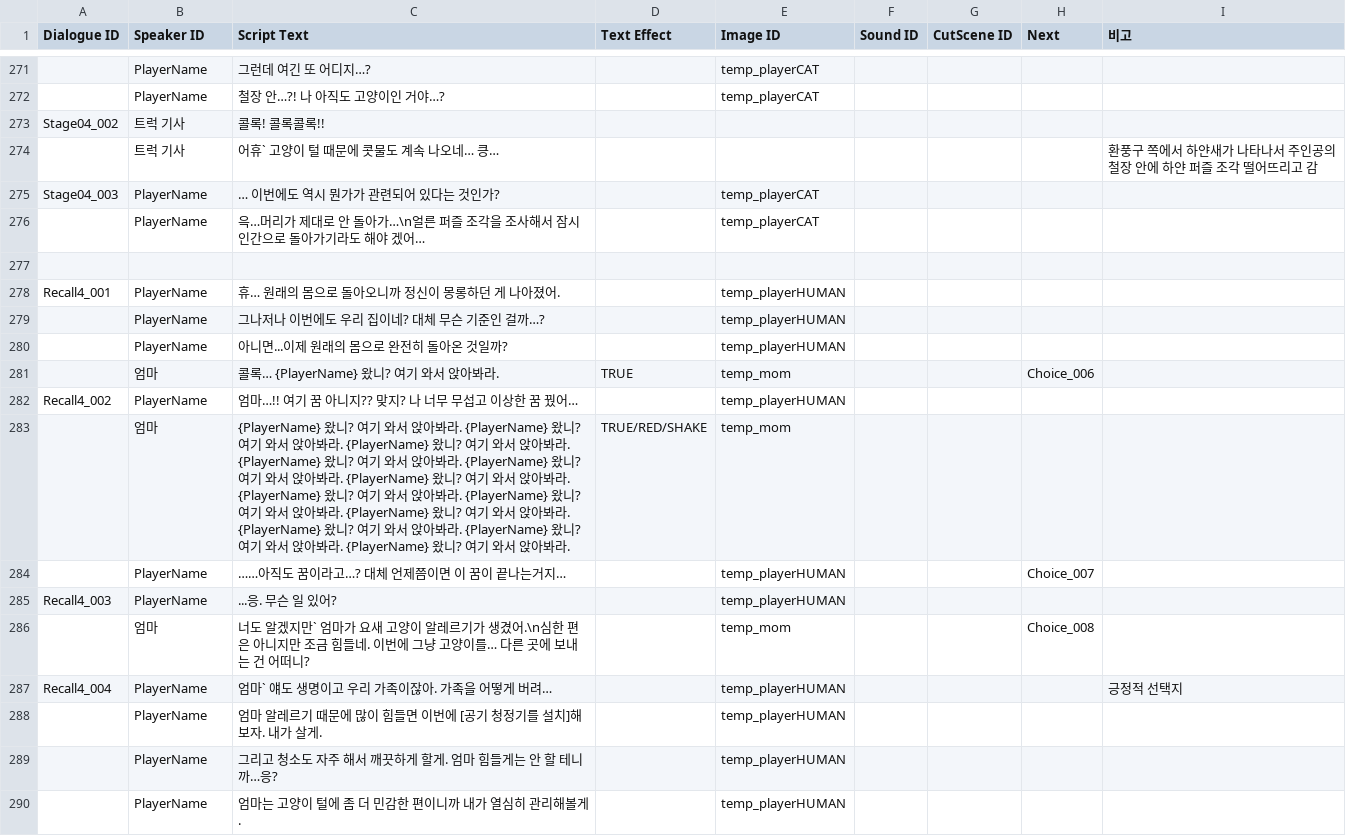
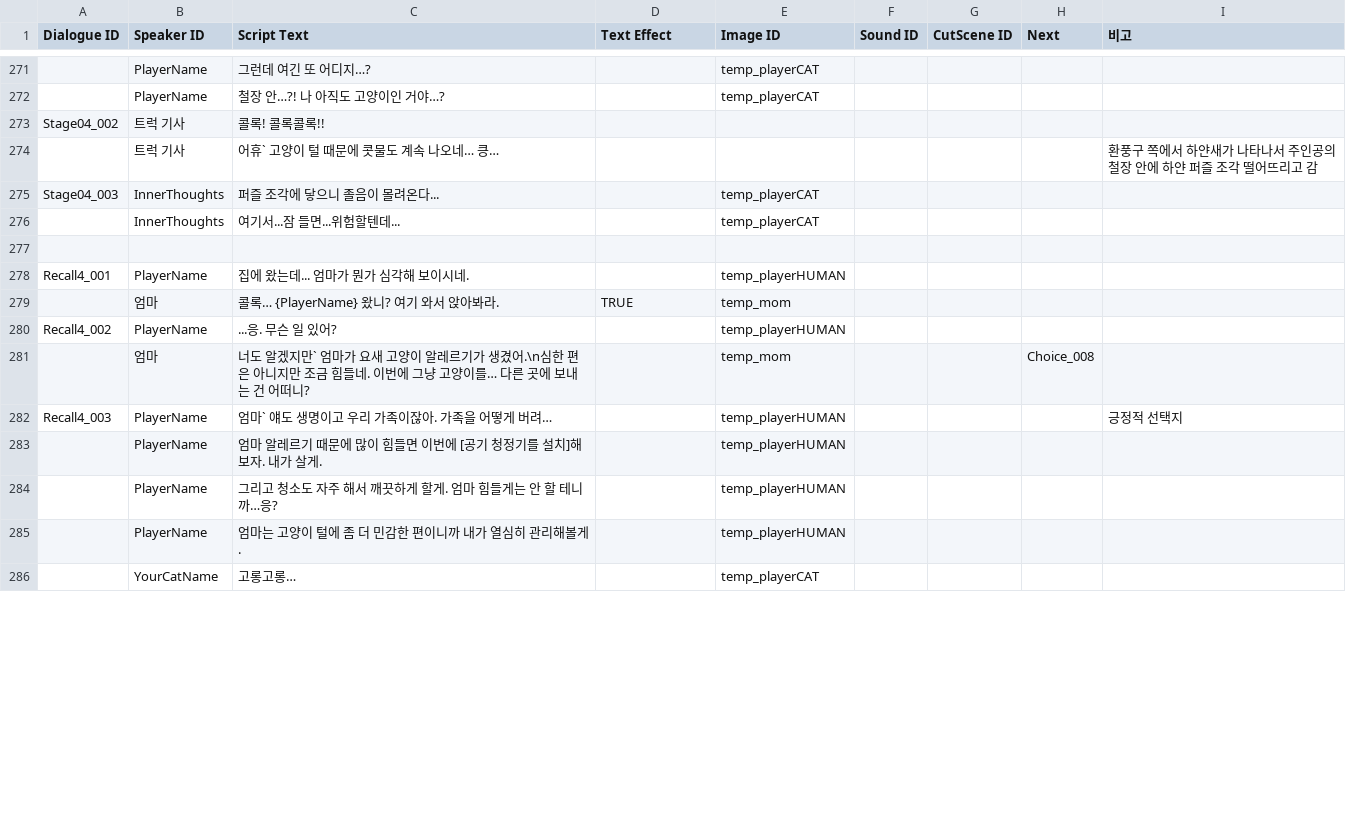
Before and after one commit to zen0113/FourFootsteps, a CSV file: Assets/Resources/Datas/dialogues.csv, drawn as a sheet; only a part is shown, gaps mark what is left out; the shorter side is filled out with more unchanged rows; the diff covers the shown part only.

```diff
--- a/Assets/Resources/Datas/dialogues.csv
+++ b/Assets/Resources/Datas/dialogues.csv
@@ -274,15 +274,10 @@ Stage04_002,트럭 기사,콜록! 콜록콜록!!,,,,,,
 ,트럭 기사,어휴` 고양이 털 때문에 콧물도 계속 나오네… 킁…,,,,,,환풍구 쪽에서 하얀새가 나타나서 주인공의 철장 안에 하얀 퍼즐 조각 떨어뜨리고 감
-Stage04_003,PlayerName,… 이번에도 역시 뭔가가 관련되어 있다는 것인가?,,temp_playerCAT,,,,
-,PlayerName,윽…머리가 제대로 안 돌아가…\n얼른 퍼즐 조각을 조사해서 잠시 인간으로 돌아가기라도 해야 겠어…,,temp_playerCAT,,,,
+Stage04_003,InnerThoughts,퍼즐 조각에 닿으니 졸음이 몰려온다...,,temp_playerCAT,,,,
+,InnerThoughts,여기서...잠 들면...위험할텐데...,,temp_playerCAT,,,,
 ,,,,,,,,
-Recall4_001,PlayerName,휴… 원래의 몸으로 돌아오니까 정신이 몽롱하던 게 나아졌어.,,temp_playerHUMAN,,,,
-,PlayerName,그나저나 이번에도 우리 집이네? 대체 무슨 기준인 걸까…?,,temp_playerHUMAN,,,,
-,PlayerName,아니면...이제 원래의 몸으로 완전히 돌아온 것일까?,,temp_playerHUMAN,,,,
-,엄마,콜록… {PlayerName} 왔니? 여기 와서 앉아봐라.,TRUE,temp_mom,,,Choice_006,
-Recall4_002,PlayerName,엄마…!! 여기 꿈 아니지?? 맞지? 나 너무 무섭고 이상한 꿈 꿨어…,,temp_playerHUMAN,,,,
-,엄마,{PlayerName} 왔니? 여기 와서 앉아봐라. {PlayerName} 왔니? 여기 와서 앉아봐라. {PlayerName} 왔니? 여기 와서 앉아봐라. {PlayerName} 왔니? 여기 와서 앉아봐라. {PlayerName} 왔니? 여기 와서 앉아봐라. {PlayerName} 왔니? 여기 와서 앉아봐라. {PlayerName} 왔니? 여기 와서 앉아봐라. {PlayerName} 왔니? 여기 와서 앉아봐라. {PlayerName} 왔니? 여기 와서 앉아봐라. {PlayerName} 왔니? 여기 와서 앉아봐라. {PlayerName} 왔니? 여기 와서 앉아봐라. {PlayerName} 왔니? 여기 와서 앉아봐라.,TRUE/RED/SHAKE,temp_mom,,,,
-,PlayerName,……아직도 꿈이라고…? 대체 언제쯤이면 이 꿈이 끝나는거지…,,temp_playerHUMAN,,,Choice_007,
-Recall4_003,PlayerName,...응. 무슨 일 있어?,,temp_playerHUMAN,,,,
+Recall4_001,PlayerName,집에 왔는데... 엄마가 뭔가 심각해 보이시네.,,temp_playerHUMAN,,,,
+,엄마,콜록… {PlayerName} 왔니? 여기 와서 앉아봐라.,TRUE,temp_mom,,,,
+Recall4_002,PlayerName,...응. 무슨 일 있어?,,temp_playerHUMAN,,,,
 ,엄마,너도 알겠지만` 엄마가 요새 고양이 알레르기가 생겼어.\n심한 편은 아니지만 조금 힘들네. 이번에 그냥 고양이를… 다른 곳에 보내는 건 어떠니?,,temp_mom,,,Choice_008,
-Recall4_004,PlayerName,엄마` 얘도 생명이고 우리 가족이잖아. 가족을 어떻게 버려…,,temp_playerHUMAN,,,,긍정적 선택지
+Recall4_003,PlayerName,엄마` 얘도 생명이고 우리 가족이잖아. 가족을 어떻게 버려…,,temp_playerHUMAN,,,,긍정적 선택지
 ,PlayerName,엄마 알레르기 때문에 많이 힘들면 이번에 [공기 청정기를 설치]해보자. 내가 살게.,,temp_playerHUMAN,,,,
```
Also changed, not shown: 2 added rows, 1 removed row and 43 edited cells elsewhere in this file, Assets/Resources/Datas/conditions.csv, Assets/Resources/Datas/events.csv, 9 other files.
